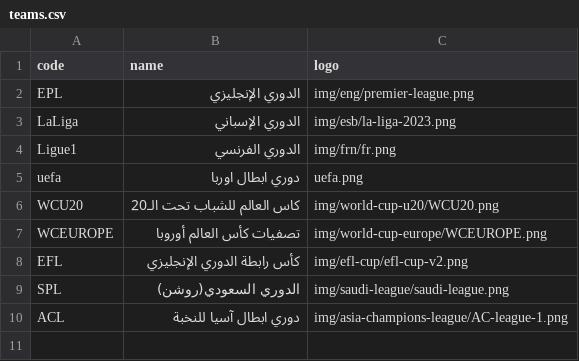
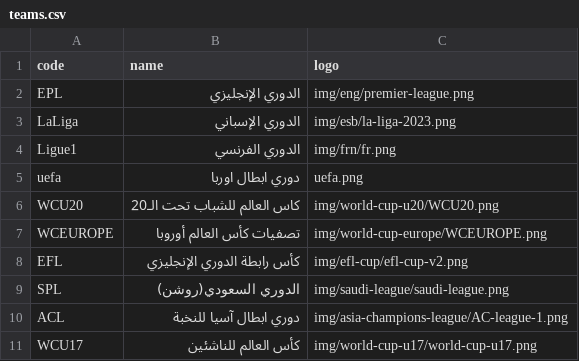
Before and after one commit to falahsab/jedwal, a CSV file: csv/teams.csv, drawn as a sheet; the diff names each change by its address in the sheet, - before the commit and + after, or states it on an @@ line.

Commit message:
Update teams.csv

```diff
--- a/csv/teams.csv
+++ b/csv/teams.csv
+row 11: WCU17 | كأس العالم للناشئين | img/world-cup-u17/world-cup-u17.png
```
